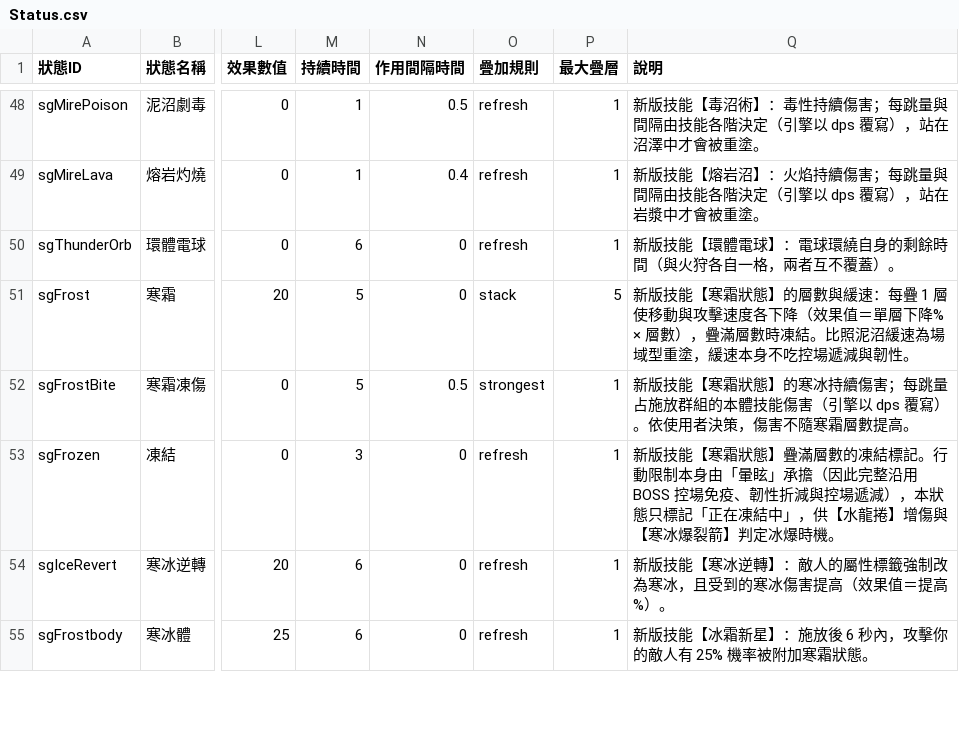
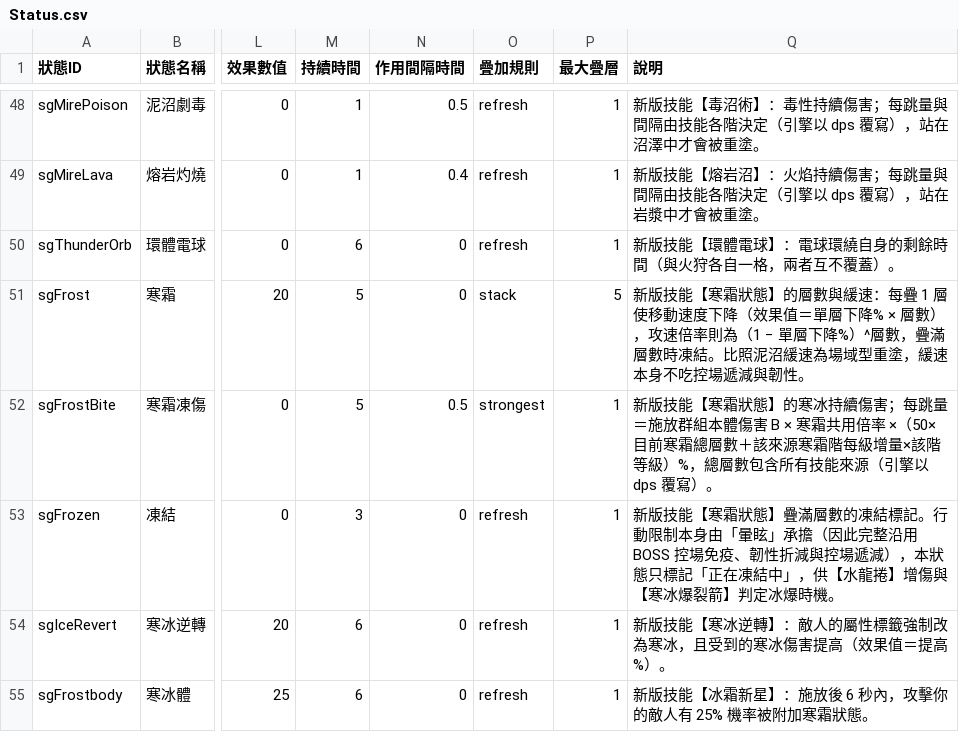
Before and after one commit to myKOF/Idle-RPG, a CSV file: config/CSV/Status.csv, drawn as a sheet; only a part is shown, gaps mark what is left out; the diff names each change by its address in the sheet, - before the commit and + after, or states it on an @@ line.

```diff
--- a/config/CSV/Status.csv
+++ b/config/CSV/Status.csv
-Q51 (說明): …層使移動與攻擊速度各下降（效果值＝單層下降% × 層數），疊滿層…
+Q51 (說明): …層使移動速度下降（效果值＝單層下降% × 層數），攻速倍率則為（1 − 單層下降%）^層數，疊滿層…
-Q52 (說明): …；每跳量占施放群組的本體技能傷害（引擎以 dps 覆寫）。依使用者決策，傷害不隨寒霜層數提高。
+Q52 (說明): …；每跳量＝施放群組本體傷害 B × 寒霜共用倍率 ×（50×目前寒霜總層數＋該來源寒霜階每級增量×該階等級）%，總層數包含所有技能來源（引擎以 dps 覆寫）。
```
Also changed, not shown: config/CSV/Equipment_Affix.csv, config/CSV/Skills2.csv, 9 other files.
